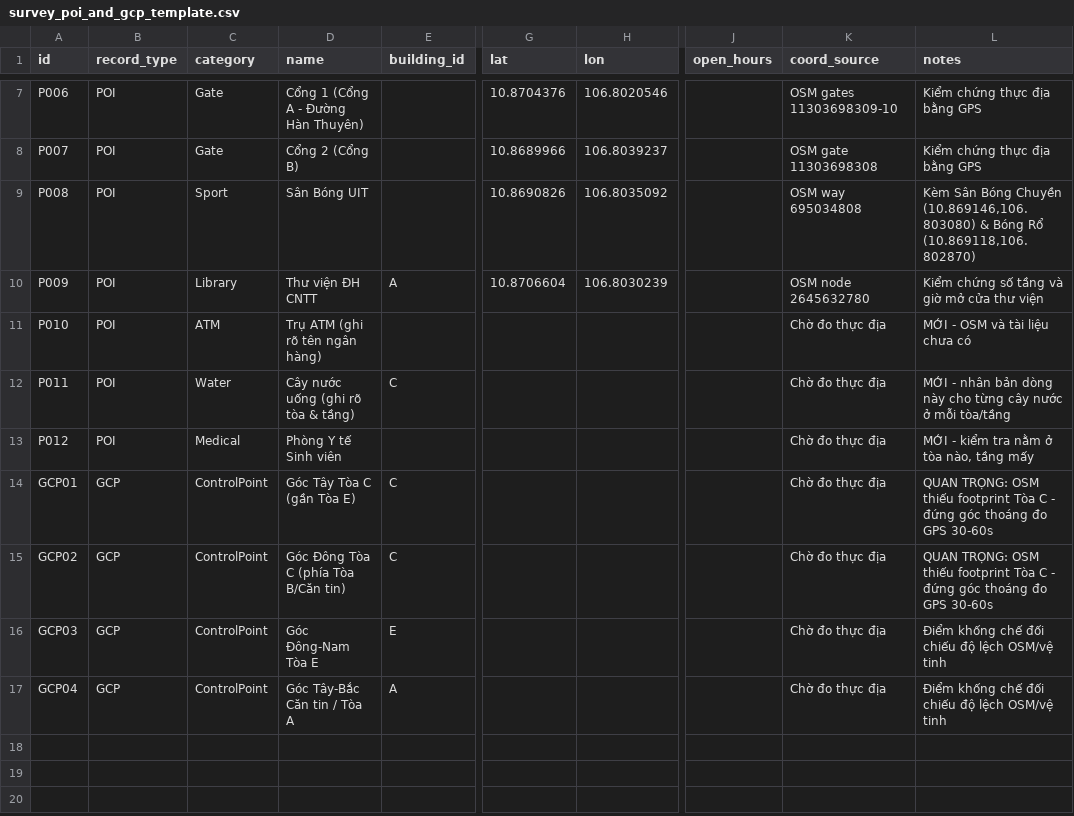
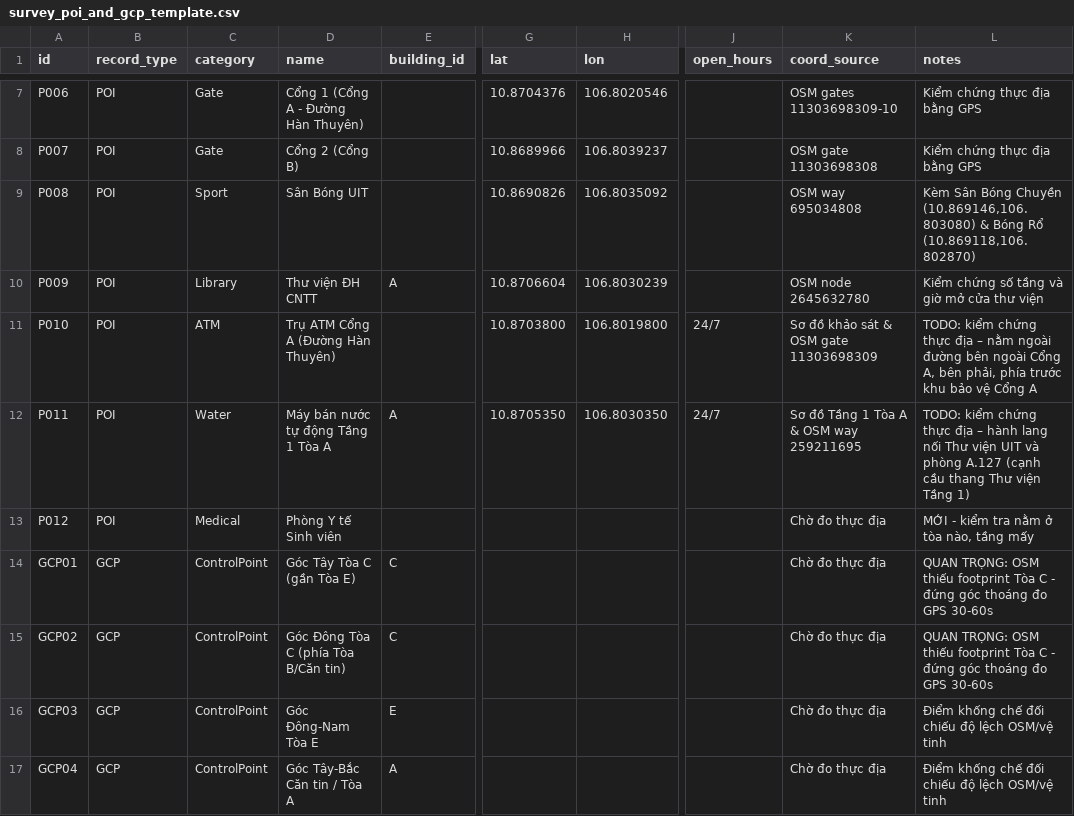
Before and after one commit to LiQiye2507/GIS_3D, a CSV file: dataset/field_survey/survey_poi_and_gcp_template.csv, drawn as a sheet; only a part is shown, gaps mark what is left out; the diff names each change by its address in the sheet, - before the commit and + after, or states it on an @@ line.

```diff
--- a/dataset/field_survey/survey_poi_and_gcp_template.csv
+++ b/dataset/field_survey/survey_poi_and_gcp_template.csv
-D11 (name): Trụ ATM (ghi rõ tên ngân hàng)
+D11 (name): Trụ ATM Cổng A (Đường Hàn Thuyên)
-G11 (lat): (empty)
+G11 (lat): 10.8703800
-H11 (lon): (empty)
+H11 (lon): 106.8019800
-J11:J12 (open_hours): (empty)
+J11:J12 (open_hours): 24/7
-K11 (coord_source): Chờ đo thực địa
+K11 (coord_source): Sơ đồ khảo sát & OSM gate 11303698309
-L11 (notes): MỚI - OSM và tài liệu chưa có
+L11 (notes): TODO: kiểm chứng thực địa – nằm ngoài đường bên ngoài Cổng A, bên phải, phía trước khu bảo vệ Cổng A
-D12 (name): Cây nước uống (ghi rõ tòa & tầng)
+D12 (name): Máy bán nước tự động Tầng 1 Tòa A
-E12 (building_id): C
+E12 (building_id): A
-G12 (lat): (empty)
+G12 (lat): 10.8705350
-H12 (lon): (empty)
+H12 (lon): 106.8030350
-K12 (coord_source): Chờ đo thực địa
+K12 (coord_source): Sơ đồ Tầng 1 Tòa A & OSM way 259211695
-L12 (notes): MỚI - nhân bản dòng này cho từng cây nước ở mỗi tòa/tầng
+L12 (notes): TODO: kiểm chứng thực địa – hành lang nối Thư viện UIT và phòng A.127 (cạnh cầu thang Thư viện Tầng 1)
```
Also changed, not shown: dataset/field_survey/survey_floorplans_template.csv, 9 other files.
